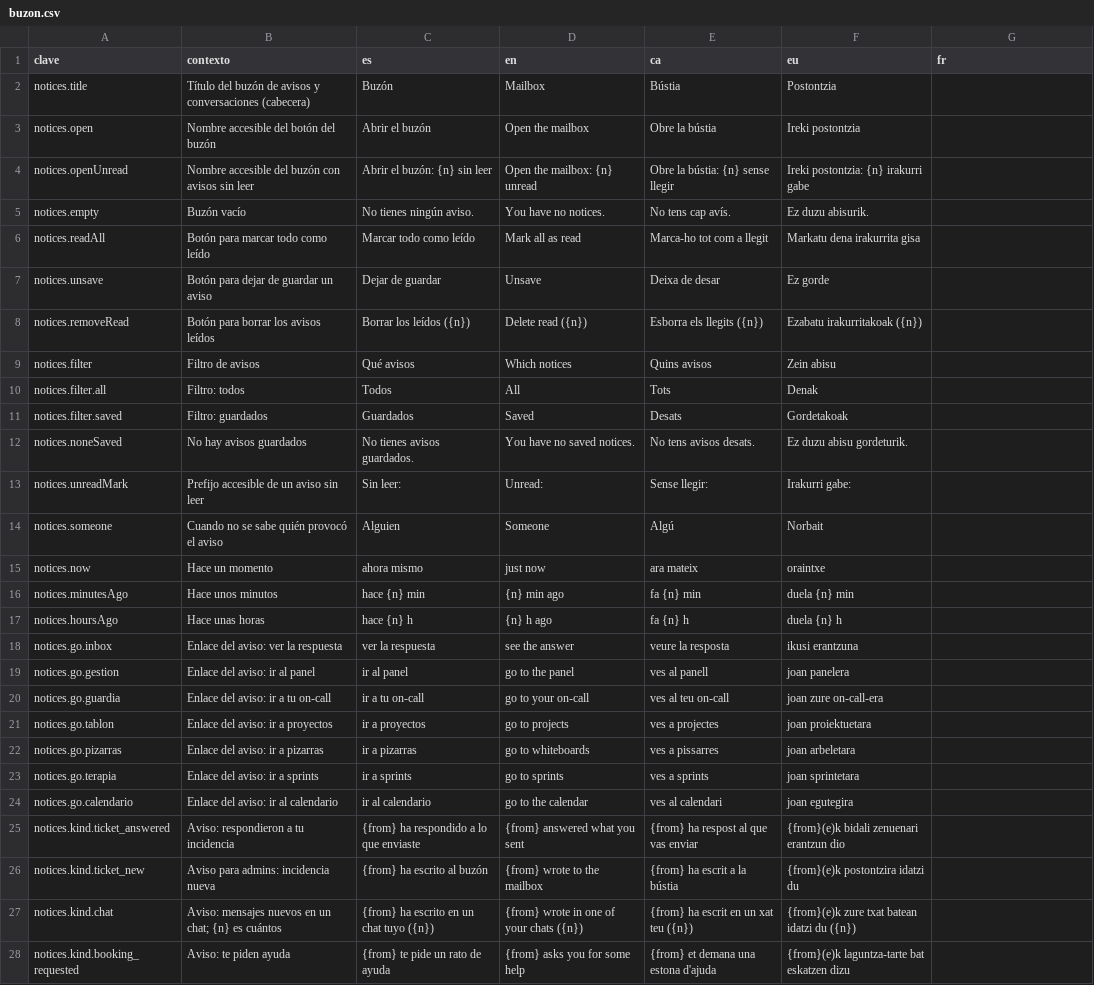
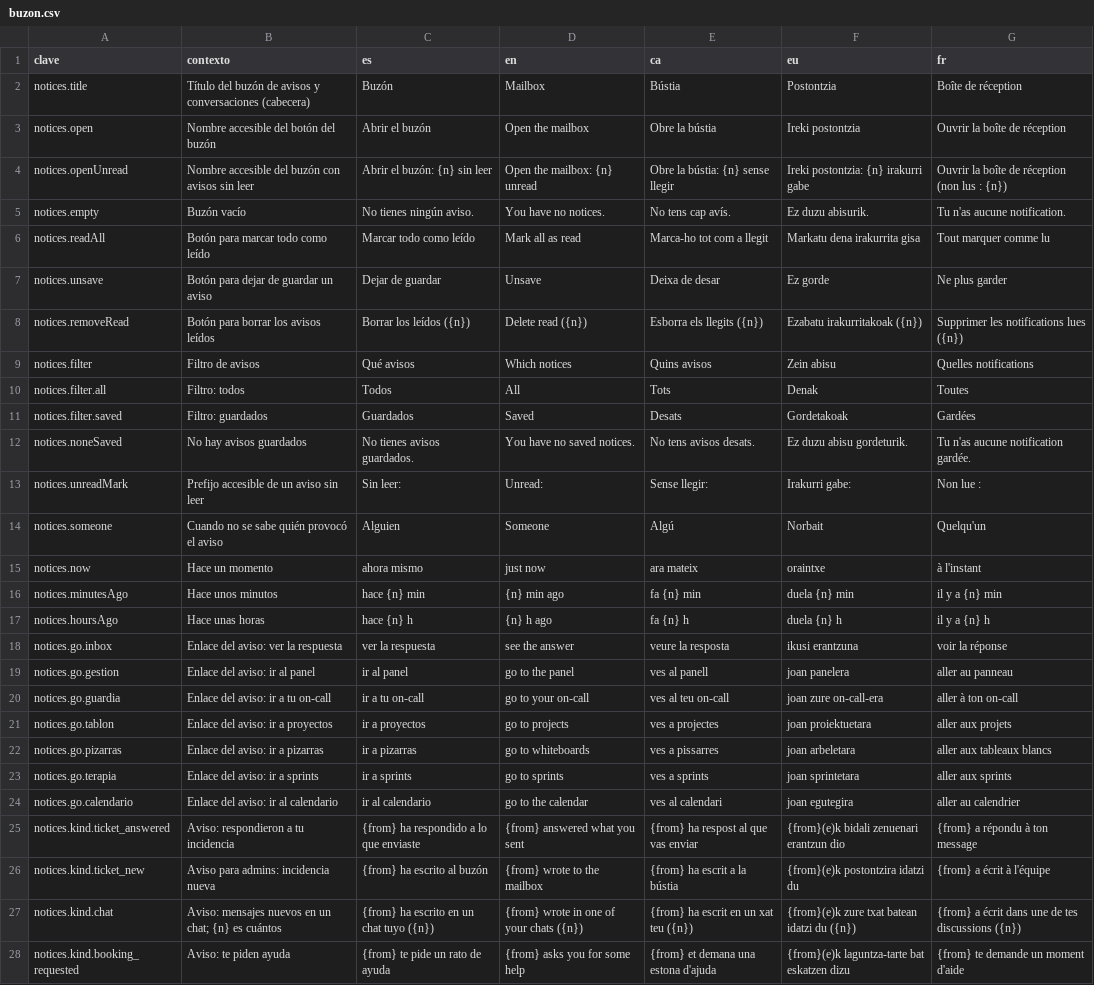
Before and after one commit to ALRO-GM/sanatorio-42, a CSV file: apps/web/src/shared/i18n/textos/buzon.csv, drawn as a sheet; only a part is shown; the diff covers the shown part only; the diff names each change by its address in the sheet, - before the commit and + after, or states it on an @@ line.

```diff
--- a/apps/web/src/shared/i18n/textos/buzon.csv
+++ b/apps/web/src/shared/i18n/textos/buzon.csv
-G2 (fr): (empty)
+G2 (fr): Boîte de réception
-G3 (fr): (empty)
+G3 (fr): Ouvrir la boîte de réception
-G4 (fr): (empty)
+G4 (fr): Ouvrir la boîte de réception (non lus : {n})
-G5 (fr): (empty)
+G5 (fr): Tu n'as aucune notification.
-G6 (fr): (empty)
+G6 (fr): Tout marquer comme lu
-G7 (fr): (empty)
+G7 (fr): Ne plus garder
-G8 (fr): (empty)
+G8 (fr): Supprimer les notifications lues ({n})
-G9 (fr): (empty)
+G9 (fr): Quelles notifications
-G10 (fr): (empty)
+G10 (fr): Toutes
-G11 (fr): (empty)
+G11 (fr): Gardées
-G12 (fr): (empty)
+G12 (fr): Tu n'as aucune notification gardée.
-G13 (fr): (empty)
+G13 (fr): Non lue :
-G14 (fr): (empty)
+G14 (fr): Quelqu'un
-G15 (fr): (empty)
+G15 (fr): à l'instant
-G16 (fr): (empty)
+G16 (fr): il y a {n} min
-G17 (fr): (empty)
+G17 (fr): il y a {n} h
-G18 (fr): (empty)
+G18 (fr): voir la réponse
-G19 (fr): (empty)
+G19 (fr): aller au panneau
-G20 (fr): (empty)
+G20 (fr): aller à ton on-call
-G21 (fr): (empty)
+G21 (fr): aller aux projets
-G22 (fr): (empty)
+G22 (fr): aller aux tableaux blancs
-G23 (fr): (empty)
+G23 (fr): aller aux sprints
-G24 (fr): (empty)
+G24 (fr): aller au calendrier
-G25 (fr): (empty)
+G25 (fr): {from} a répondu à ton message
-G26 (fr): (empty)
+G26 (fr): {from} a écrit à l'équipe
-G27 (fr): (empty)
+G27 (fr): {from} a écrit dans une de tes discussions ({n})
-G28 (fr): (empty)
+G28 (fr): {from} te demande un moment d'aide
```
Also changed, not shown: 87 edited cells elsewhere in this file, apps/web/src/shared/i18n/textos/animos.csv, apps/web/src/shared/i18n/textos/demos.csv, 18 other files.
